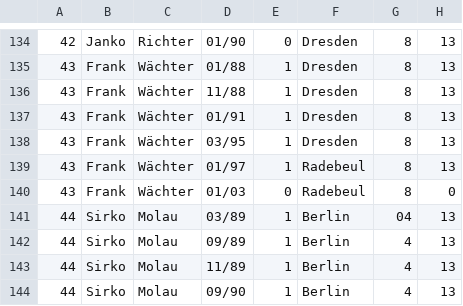
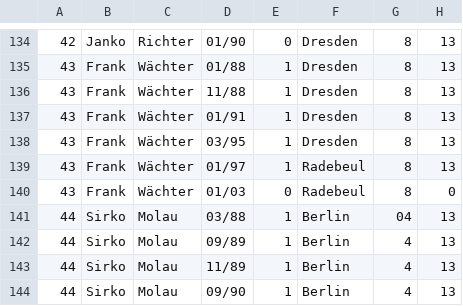
Before and after one commit to Molau/Halo, a CSV file: resources/halobeo.csv, drawn as a sheet; only a part is shown, gaps mark what is left out; the diff names each change by its address in the sheet, - before the commit and + after, or states it on an @@ line.

```diff
--- a/resources/halobeo.csv
+++ b/resources/halobeo.csv
-D141: 03/89
+D141: 03/88
```
Also changed, not shown: 23 other files.
